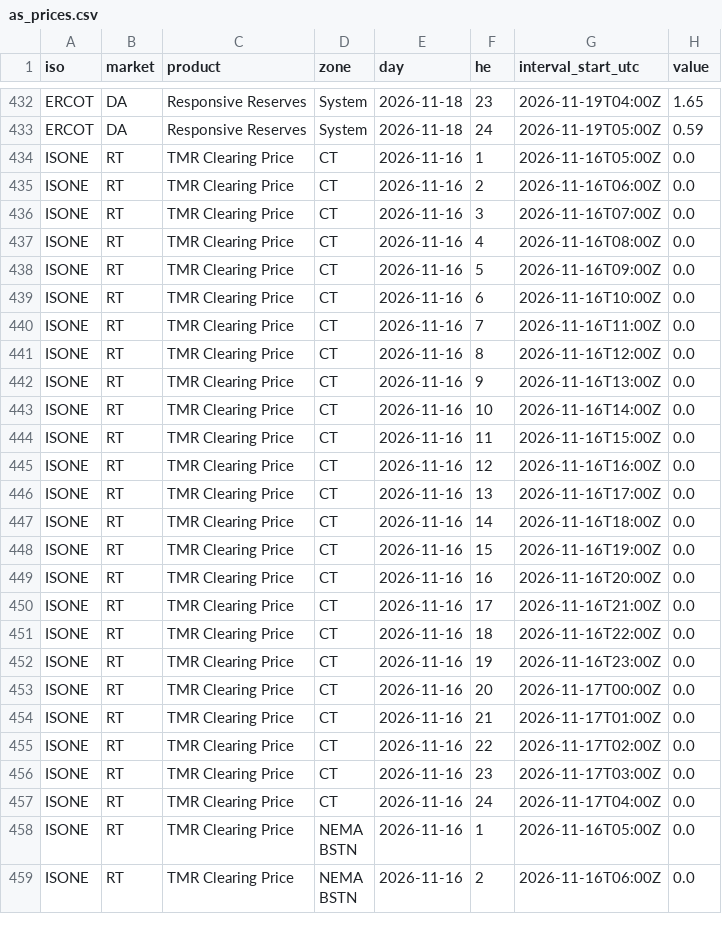
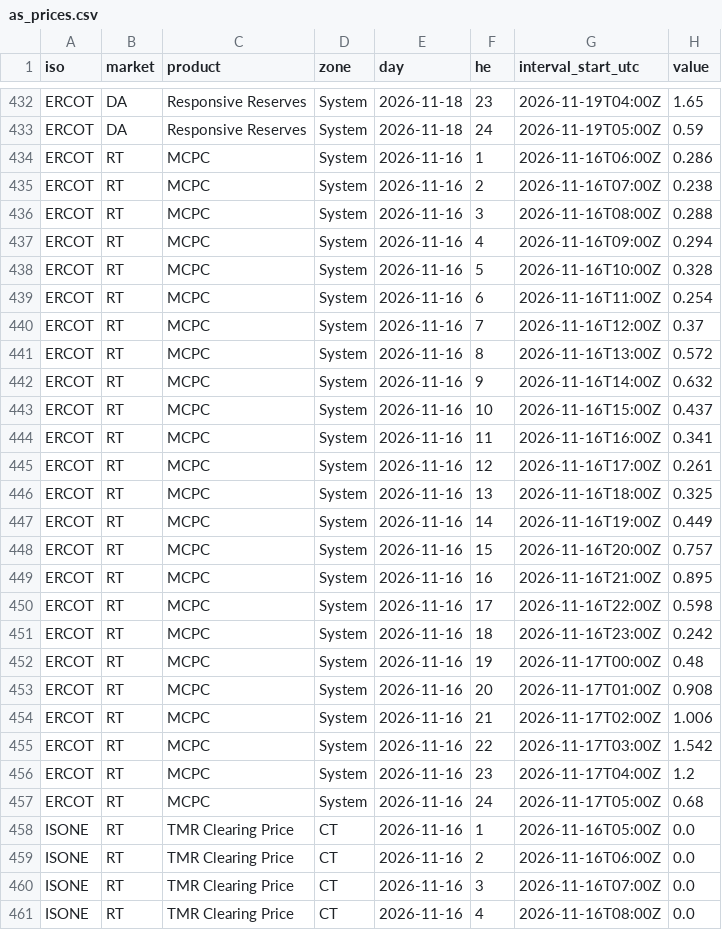
Before and after one commit to yangzhanyong-arch/mimany-ISO-daydata, a CSV file: data/2026-11-18/as_prices.csv, drawn as a sheet; only a part is shown, gaps mark what is left out; the shorter side is filled out with more unchanged rows.

```diff
--- a/data/2026-11-18/as_prices.csv
+++ b/data/2026-11-18/as_prices.csv
@@ -433,2 +433,26 @@ ERCOT,DA,Responsive Reserves,System,2026-11-18,23,2026-11-19T04:00Z,1.65
 ERCOT,DA,Responsive Reserves,System,2026-11-18,24,2026-11-19T05:00Z,0.59
+ERCOT,RT,MCPC,System,2026-11-16,1,2026-11-16T06:00Z,0.286
+ERCOT,RT,MCPC,System,2026-11-16,2,2026-11-16T07:00Z,0.238
+ERCOT,RT,MCPC,System,2026-11-16,3,2026-11-16T08:00Z,0.288
+ERCOT,RT,MCPC,System,2026-11-16,4,2026-11-16T09:00Z,0.294
+ERCOT,RT,MCPC,System,2026-11-16,5,2026-11-16T10:00Z,0.328
+ERCOT,RT,MCPC,System,2026-11-16,6,2026-11-16T11:00Z,0.254
+ERCOT,RT,MCPC,System,2026-11-16,7,2026-11-16T12:00Z,0.37
+ERCOT,RT,MCPC,System,2026-11-16,8,2026-11-16T13:00Z,0.572
+ERCOT,RT,MCPC,System,2026-11-16,9,2026-11-16T14:00Z,0.632
+ERCOT,RT,MCPC,System,2026-11-16,10,2026-11-16T15:00Z,0.437
+ERCOT,RT,MCPC,System,2026-11-16,11,2026-11-16T16:00Z,0.341
+ERCOT,RT,MCPC,System,2026-11-16,12,2026-11-16T17:00Z,0.261
+ERCOT,RT,MCPC,System,2026-11-16,13,2026-11-16T18:00Z,0.325
+ERCOT,RT,MCPC,System,2026-11-16,14,2026-11-16T19:00Z,0.449
+ERCOT,RT,MCPC,System,2026-11-16,15,2026-11-16T20:00Z,0.757
+ERCOT,RT,MCPC,System,2026-11-16,16,2026-11-16T21:00Z,0.895
+ERCOT,RT,MCPC,System,2026-11-16,17,2026-11-16T22:00Z,0.598
+ERCOT,RT,MCPC,System,2026-11-16,18,2026-11-16T23:00Z,0.242
+ERCOT,RT,MCPC,System,2026-11-16,19,2026-11-17T00:00Z,0.48
+ERCOT,RT,MCPC,System,2026-11-16,20,2026-11-17T01:00Z,0.908
+ERCOT,RT,MCPC,System,2026-11-16,21,2026-11-17T02:00Z,1.006
+ERCOT,RT,MCPC,System,2026-11-16,22,2026-11-17T03:00Z,1.542
+ERCOT,RT,MCPC,System,2026-11-16,23,2026-11-17T04:00Z,1.2
+ERCOT,RT,MCPC,System,2026-11-16,24,2026-11-17T05:00Z,0.68
 ISONE,RT,TMR Clearing Price,CT,2026-11-16,1,2026-11-16T05:00Z,0.0
```
Also changed, not shown: 5 other files.
